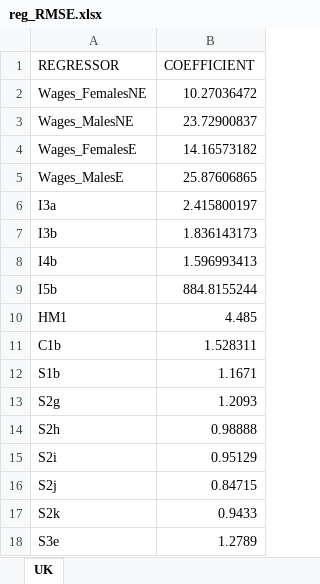
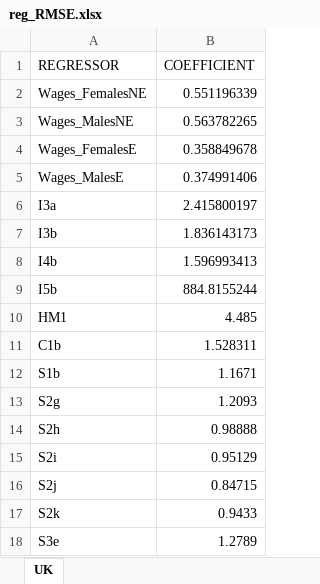
Before and after one commit to centreformicrosimulation/SimPaths, an Excel workbook: input/reg_RMSE.xlsx, sheet UK, drawn as a sheet; values as stored, in another font and other column widths than the file's, no borders; the diff names each change by its address in the sheet, - before the commit and + after, or states it on an @@ line.

```diff
--- a/input/reg_RMSE.xlsx (sheet UK)
+++ b/input/reg_RMSE.xlsx (sheet UK)
-B2 (COEFFICIENT): 10.27036472
+B2 (COEFFICIENT): 0.551196339
-B3 (COEFFICIENT): 23.72900837
+B3 (COEFFICIENT): 0.563782265
-B4 (COEFFICIENT): 14.16573182
+B4 (COEFFICIENT): 0.358849678
-B5 (COEFFICIENT): 25.87606865
+B5 (COEFFICIENT): 0.374991406
```
Also changed, not shown: input/reg_income.xlsx, input/reg_wages.xlsx, 2 other files.
